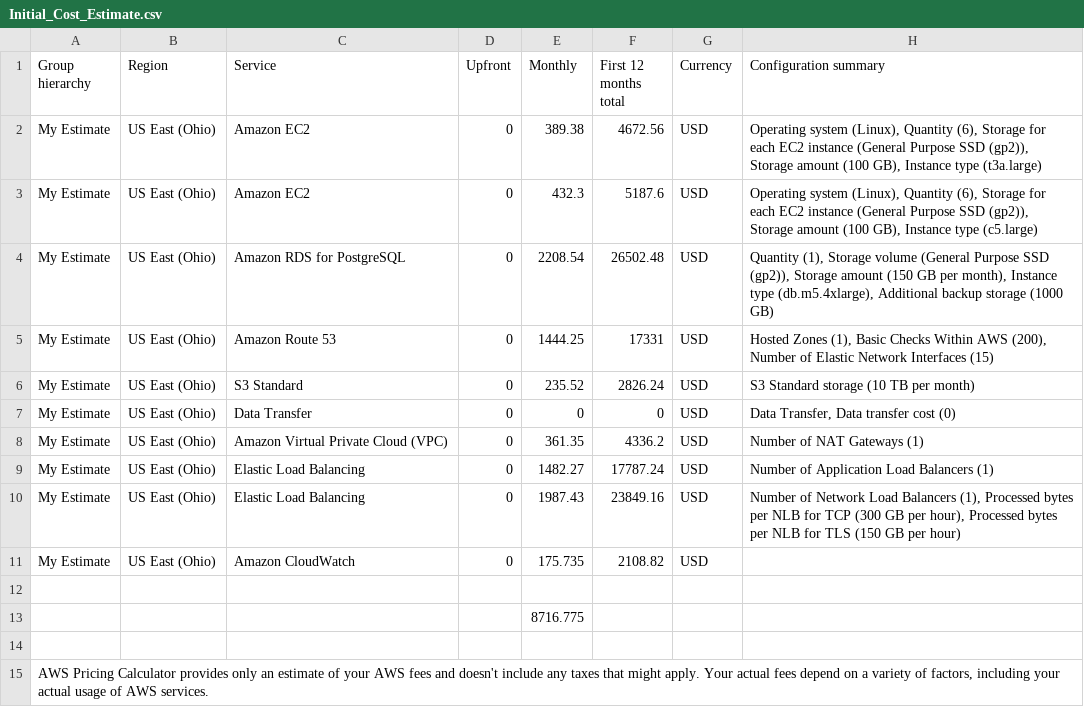
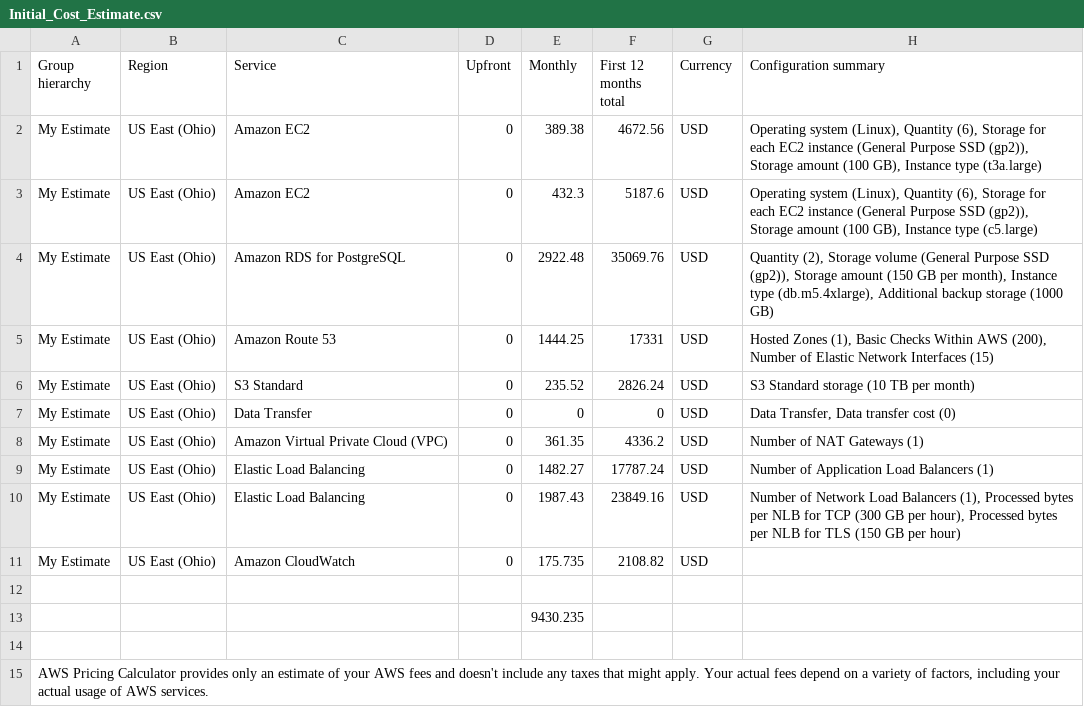
Before and after one commit to Ezeebube5/aws-cloud-architect-p2, a CSV file: Initial_Cost_Estimate.csv, drawn as a sheet.

```diff
--- a/Initial_Cost_Estimate.csv
+++ b/Initial_Cost_Estimate.csv
@@ -3,3 +3,3 @@ My Estimate,US East (Ohio),Amazon EC2,0,389.38,4672.56,USD,"Operating system (Li
 My Estimate,US East (Ohio),Amazon EC2,0,432.3,5187.6,USD,"Operating system (Linux), Quantity (6), Storage for each EC2 instance (General Purpose SSD (gp2)), Storage amount (100 GB), Instance type (c5.large)"
-My Estimate,US East (Ohio),Amazon RDS for PostgreSQL,0,2208.54,26502.48,USD,"Quantity (1), Storage volume (General Purpose SSD (gp2)), Storage amount (150 GB per month), Instance type (db.m5.4xlarge), Additional backup storage (1000 GB)"
+My Estimate,US East (Ohio),Amazon RDS for PostgreSQL,0,2922.48,35069.76,USD,"Quantity (2), Storage volume (General Purpose SSD (gp2)), Storage amount (150 GB per month), Instance type (db.m5.4xlarge), Additional backup storage (1000 GB)"
 My Estimate,US East (Ohio),Amazon Route 53,0,1444.25,17331,USD,"Hosted Zones (1), Basic Checks Within AWS (200), Number of Elastic Network Interfaces (15)"
@@ -12,3 +12,3 @@ My Estimate,US East (Ohio),Amazon CloudWatch,0,175.735,2108.82,USD,
 ,,,,,,,
-,,,,8716.775,,,
+,,,,9430.235,,,
 ,,,,,,,
```
Also changed, not shown: Reduced_Cost_Estimate.csv, 3 other files.
